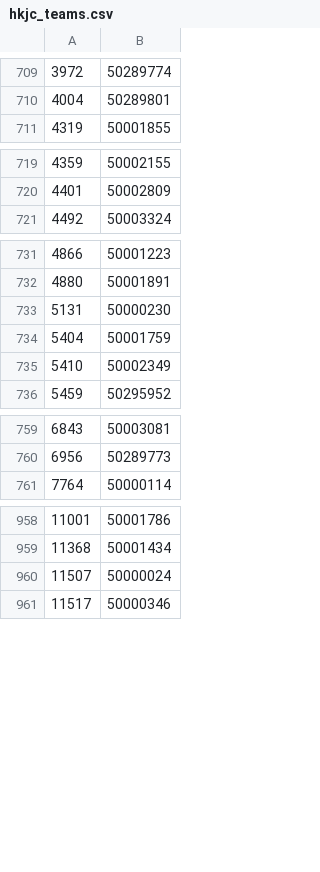
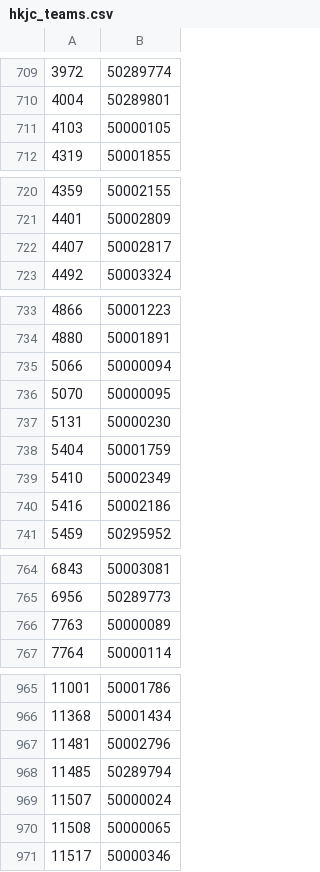
Before and after one commit to tanjt107/football-prediction, a CSV file: manual_files/hkjc_teams.csv, drawn as a sheet; only a part is shown, gaps mark what is left out; the diff covers the shown part only.

Commit message:
Update manual files

```diff
--- a/manual_files/hkjc_teams.csv
+++ b/manual_files/hkjc_teams.csv
@@ -710,2 +710,3 @@
 4004,50289801
+4103,50000105
 4319,50001855
@@ -720,2 +721,3 @@
 4401,50002809
+4407,50002817
 4492,50003324
@@ -732,2 +734,4 @@
 4880,50001891
+5066,50000094
+5070,50000095
 5131,50000230
@@ -735,2 +739,3 @@
 5410,50002349
+5416,50002186
 5459,50295952
@@ -760,2 +765,3 @@
 6956,50289773
+7763,50000089
 7764,50000114
@@ -959,3 +966,6 @@
 11368,50001434
+11481,50002796
+11485,50289794
 11507,50000024
+11508,50000065
 11517,50000346
```
Also changed, not shown: 2 added rows elsewhere in this file, manual_files/transfermarkt_teams.csv.
